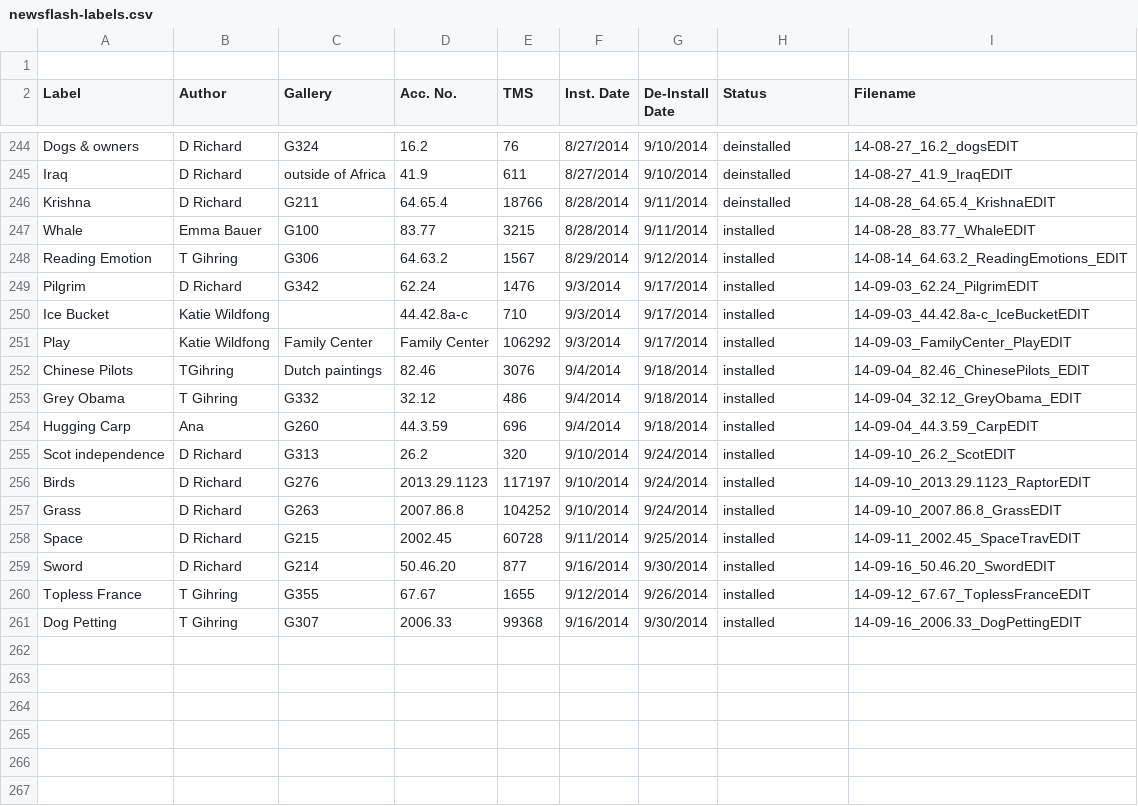
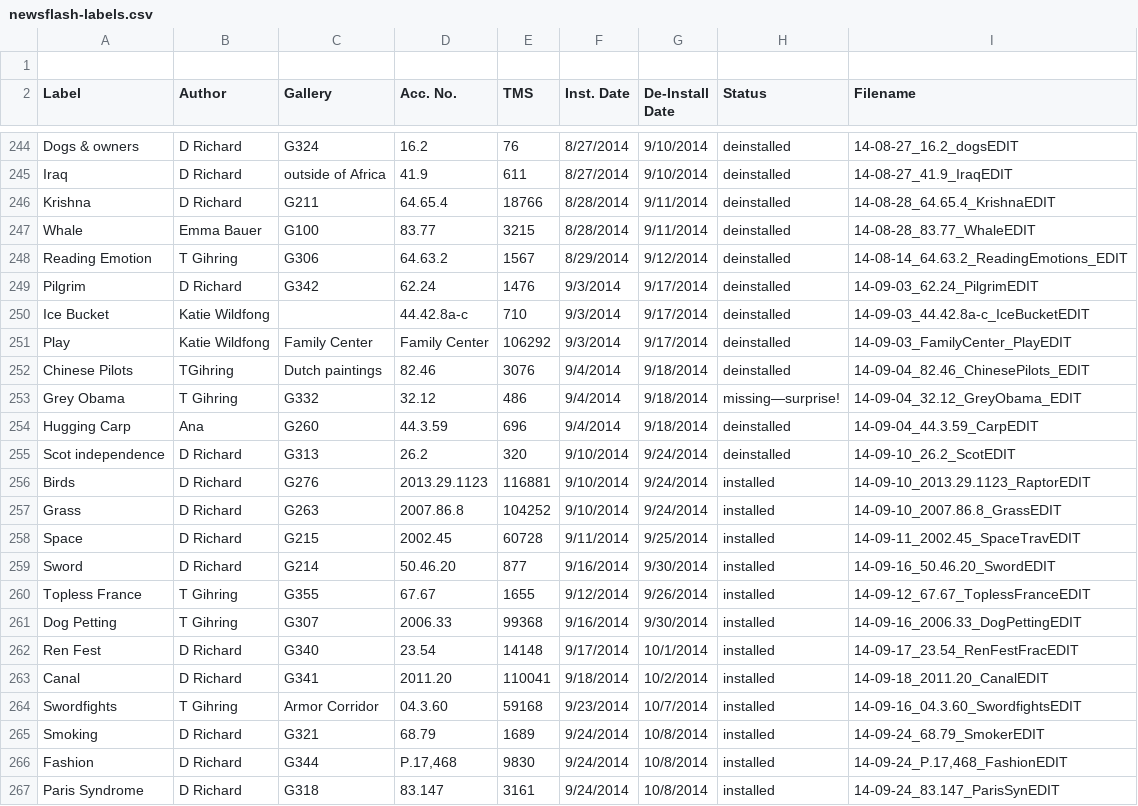
Before and after one commit to artsmia/newsflash, a CSV file: newsflash-labels.csv, drawn as a sheet; only a part is shown, gaps mark what is left out.

```diff
--- a/newsflash-labels.csv
+++ b/newsflash-labels.csv
@@ -246,12 +246,12 @@ Iraq,D Richard,outside of Africa,41.9,611,8/27/2014,9/10/2014,deinstalled,14-08-
 Krishna,D Richard,G211,64.65.4 ,18766,8/28/2014,9/11/2014,deinstalled,14-08-28_64.65.4_KrishnaEDIT
-Whale,Emma Bauer,G100,83.77,3215,8/28/2014,9/11/2014,installed,14-08-28_83.77_WhaleEDIT
-Reading Emotion,T Gihring,G306,64.63.2,1567,8/29/2014,9/12/2014,installed,14-08-14_64.63.2_ReadingEmotions_EDIT
-Pilgrim,D Richard,G342,62.24,1476,9/3/2014,9/17/2014,installed,14-09-03_62.24_PilgrimEDIT
-Ice Bucket,Katie Wildfong,,44.42.8a-c,710,9/3/2014,9/17/2014,installed,14-09-03_44.42.8a-c_IceBucketEDIT
-Play,Katie Wildfong,Family Center,Family Center,106292,9/3/2014,9/17/2014,installed,14-09-03_FamilyCenter_PlayEDIT
-Chinese Pilots,TGihring,Dutch paintings,82.46,3076,9/4/2014,9/18/2014,installed,14-09-04_82.46_ChinesePilots_EDIT
-Grey Obama,T Gihring,G332,32.12,486,9/4/2014,9/18/2014,installed,14-09-04_32.12_GreyObama_EDIT
-Hugging Carp,Ana,G260,44.3.59,696,9/4/2014,9/18/2014,installed,14-09-04_44.3.59_CarpEDIT
-Scot independence,D Richard,G313,26.2,320,9/10/2014,9/24/2014,installed,14-09-10_26.2_ScotEDIT
-Birds,D Richard,G276,2013.29.1123,117197,9/10/2014,9/24/2014,installed,14-09-10_2013.29.1123_RaptorEDIT
+Whale,Emma Bauer,G100,83.77,3215,8/28/2014,9/11/2014,deinstalled,14-08-28_83.77_WhaleEDIT
+Reading Emotion,T Gihring,G306,64.63.2,1567,8/29/2014,9/12/2014,deinstalled,14-08-14_64.63.2_ReadingEmotions_EDIT
+Pilgrim,D Richard,G342,62.24,1476,9/3/2014,9/17/2014,deinstalled,14-09-03_62.24_PilgrimEDIT
+Ice Bucket,Katie Wildfong,,44.42.8a-c,710,9/3/2014,9/17/2014,deinstalled,14-09-03_44.42.8a-c_IceBucketEDIT
+Play,Katie Wildfong,Family Center,Family Center,106292,9/3/2014,9/17/2014,deinstalled,14-09-03_FamilyCenter_PlayEDIT
+Chinese Pilots,TGihring,Dutch paintings,82.46,3076,9/4/2014,9/18/2014,deinstalled,14-09-04_82.46_ChinesePilots_EDIT
+Grey Obama,T Gihring,G332,32.12,486,9/4/2014,9/18/2014,missing—surprise!,14-09-04_32.12_GreyObama_EDIT
+Hugging Carp,Ana,G260,44.3.59,696,9/4/2014,9/18/2014,deinstalled,14-09-04_44.3.59_CarpEDIT
+Scot independence,D Richard,G313,26.2,320,9/10/2014,9/24/2014,deinstalled,14-09-10_26.2_ScotEDIT
+Birds,D Richard,G276,2013.29.1123,116881,9/10/2014,9/24/2014,installed,14-09-10_2013.29.1123_RaptorEDIT
 Grass,D Richard,G263,2007.86.8,104252,9/10/2014,9/24/2014,installed,14-09-10_2007.86.8_GrassEDIT
@@ -261 +261,7 @@ Topless France,T Gihring,G355,67.67,1655,9/12/2014,9/26/2014,installed,14-09-12_
 Dog Petting,T Gihring,G307,2006.33,99368,9/16/2014,9/30/2014,installed,14-09-16_2006.33_DogPettingEDIT
+Ren Fest,D Richard,G340,23.54,14148,9/17/2014,10/1/2014,installed,14-09-17_23.54_RenFestFracEDIT
+Canal,D Richard,G341,2011.20,110041,9/18/2014,10/2/2014,installed,14-09-18_2011.20_CanalEDIT
+Swordfights,T Gihring,Armor Corridor,04.3.60,59168,9/23/2014,10/7/2014,installed,14-09-16_04.3.60_SwordfightsEDIT
+Smoking,D Richard,G321,68.79,1689,9/24/2014,10/8/2014,installed,14-09-24_68.79_SmokerEDIT
+Fashion,D Richard,G344,"P.17,468",9830,9/24/2014,10/8/2014,installed,"14-09-24_P.17,468_FashionEDIT"
+Paris Syndrome,D Richard,G318,83.147,3161,9/24/2014,10/8/2014,installed,14-09-24_83.147_ParisSynEDIT
```
Also changed, not shown: 20 other files.
